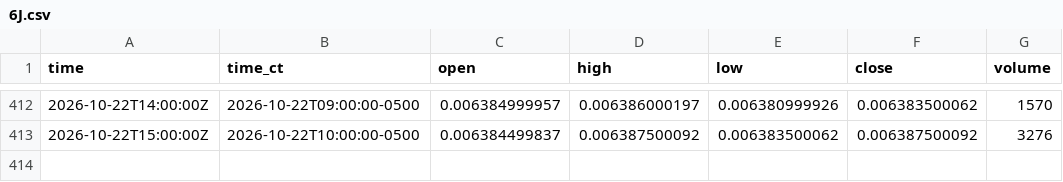
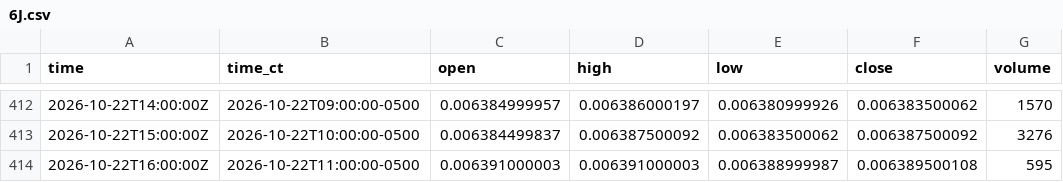
Before and after one commit to HAM-X/whs-data, a CSV file: data/bars/5m/6J.csv, drawn as a sheet; only a part is shown, gaps mark what is left out; the diff names each change by its address in the sheet, - before the commit and + after, or states it on an @@ line.

```diff
--- a/data/bars/5m/6J.csv
+++ b/data/bars/5m/6J.csv
+row 414: 2026-10-22T16:00:00Z | 2026-10-22T11:00:00-0500 | 0.006391000003 | 0.006391000003 | 0.006388999987 | 0.006389500108 | 595
```
Also changed, not shown: data/bars/5m/6A.csv, data/bars/5m/6B.csv, 37 other files.
